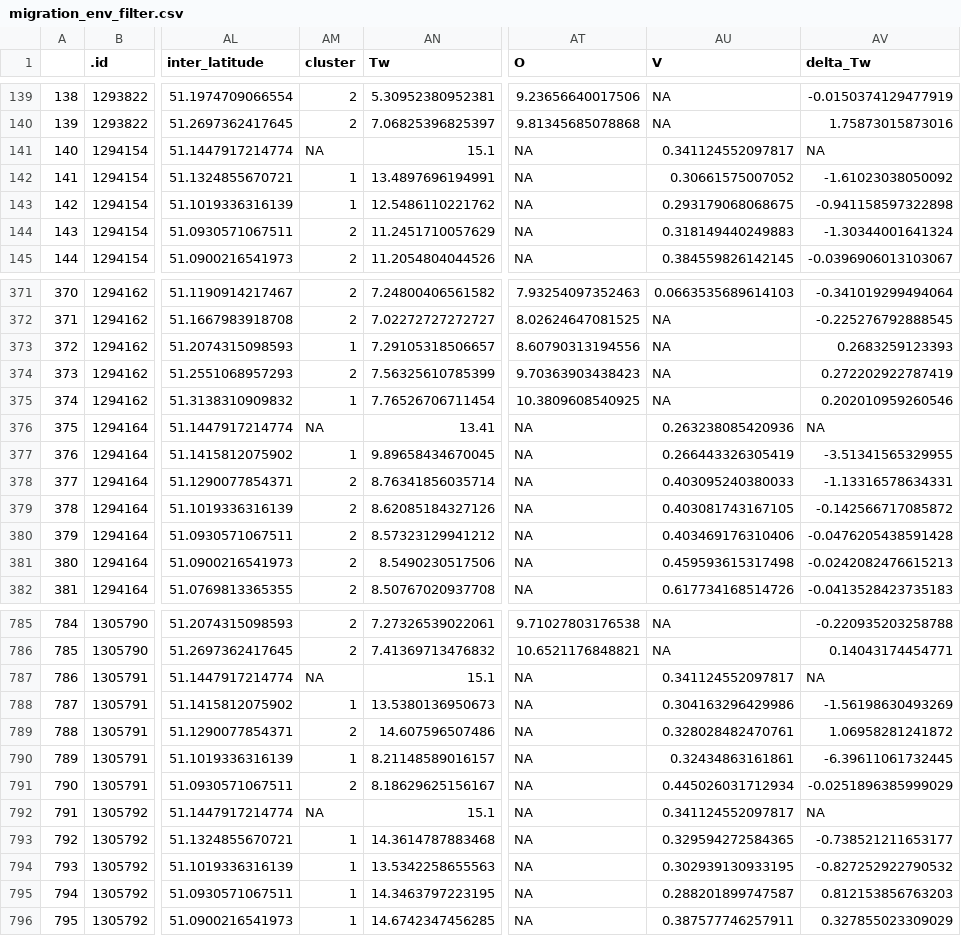
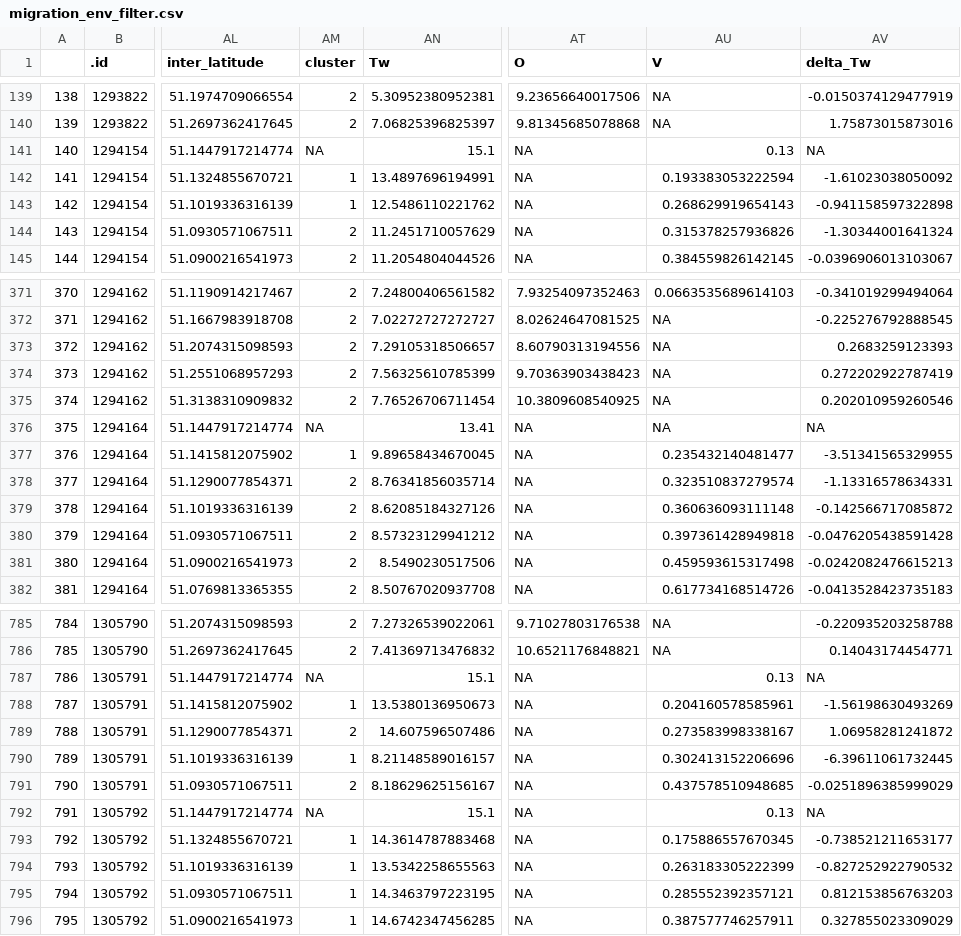
Before and after one commit to hannajas/WP1-grotenete-analysis, a CSV file: data/interim/migration_env_filter.csv, drawn as a sheet; only a part is shown, gaps mark what is left out; the diff covers the shown part only; the diff names each change by its address in the sheet, - before the commit and + after, or states it on an @@ line.

```diff
--- a/data/interim/migration_env_filter.csv
+++ b/data/interim/migration_env_filter.csv
-AU141 (V): 0.341124552097817
+AU141 (V): 0.13
-AU142 (V): 0.30661575007052
+AU142 (V): 0.193383053222594
-AU143 (V): 0.293179068068675
+AU143 (V): 0.268629919654143
-AU144 (V): 0.318149440249883
+AU144 (V): 0.315378257936826
-AM373 (cluster): 1
+AM373 (cluster): 2
-AM375 (cluster): 1
+AM375 (cluster): 2
-AU376 (V): 0.263238085420936
+AU376 (V): NA
-AU377 (V): 0.266443326305419
+AU377 (V): 0.235432140481477
-AU378 (V): 0.403095240380033
+AU378 (V): 0.323510837279574
-AU379 (V): 0.403081743167105
+AU379 (V): 0.360636093111148
-AU380 (V): 0.403469176310406
+AU380 (V): 0.397361428949818
-AU787 (V): 0.341124552097817
+AU787 (V): 0.13
-AU788 (V): 0.304163296429986
+AU788 (V): 0.204160578585961
-AU789 (V): 0.328028482470761
+AU789 (V): 0.273583998338167
-AU790 (V): 0.32434863161861
+AU790 (V): 0.302413152206696
-AU791 (V): 0.445026031712934
+AU791 (V): 0.437578510948685
-AU792 (V): 0.341124552097817
+AU792 (V): 0.13
-AU793 (V): 0.329594272584365
+AU793 (V): 0.175886557670345
-AU794 (V): 0.302939130933195
+AU794 (V): 0.263183305222399
-AU795 (V): 0.288201899747587
+AU795 (V): 0.285552392357121
```
Also changed, not shown: 156 edited cells elsewhere in this file, data/interim/metadata.csv, data/raw/metadata/Metadata.csv, 14 other files.
